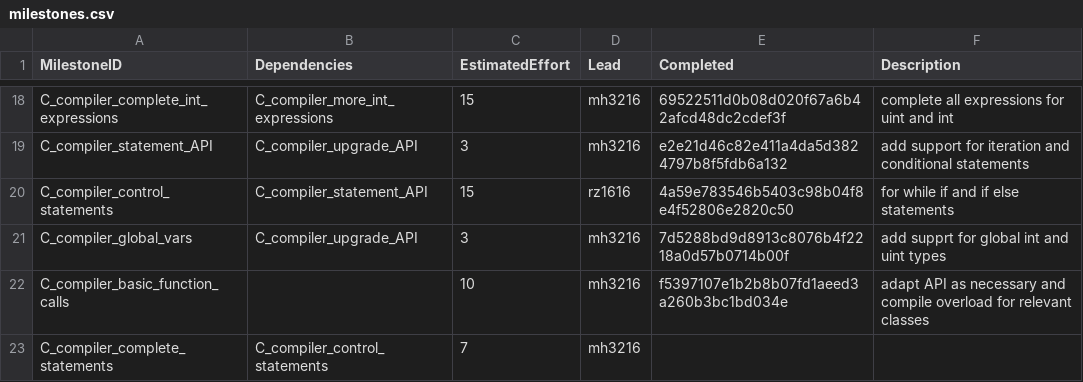
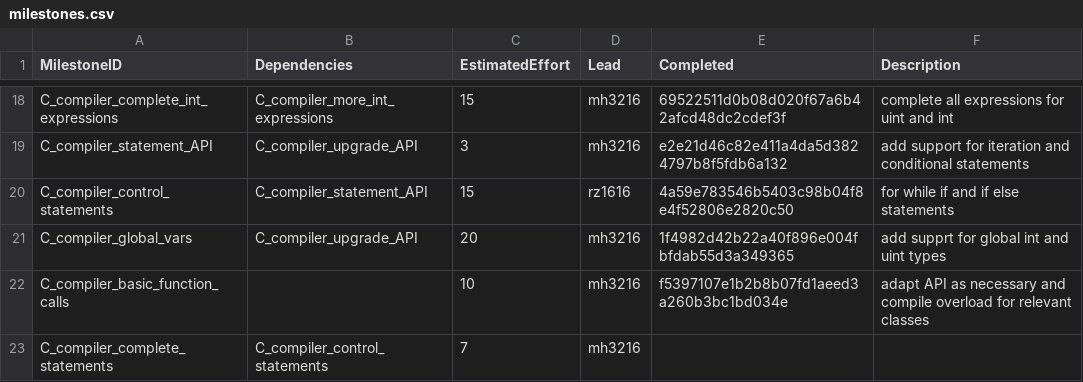
Before and after one commit to garfield97/Ansi-c_compiler, a CSV file: management/milestones.csv, drawn as a sheet; only a part is shown, gaps mark what is left out.

```diff
--- a/management/milestones.csv
+++ b/management/milestones.csv
@@ -20,3 +20,3 @@ C_compiler_statement_API,C_compiler_upgrade_API,3,mh3216,e2e21d46c82e411a4da5d38
 C_compiler_control_statements,C_compiler_statement_API,15,rz1616,4a59e783546b5403c98b04f8e4f52806e2820c50,for while if and if else statements
-C_compiler_global_vars,C_compiler_upgrade_API,3,mh3216,7d5288bd9d8913c8076b4f2218a0d57b0714b00f,add supprt for global int and uint types
+C_compiler_global_vars,C_compiler_upgrade_API,20,mh3216,1f4982d42b22a40f896e004fbfdab55d3a349365,add supprt for global int and uint types
 C_compiler_basic_function_calls,,10,mh3216,f5397107e1b2b8b07fd1aeed3a260b3bc1bd034e,adapt API as necessary and compile overload for relevant classes
```
Also changed, not shown: management/effort-log.csv.
